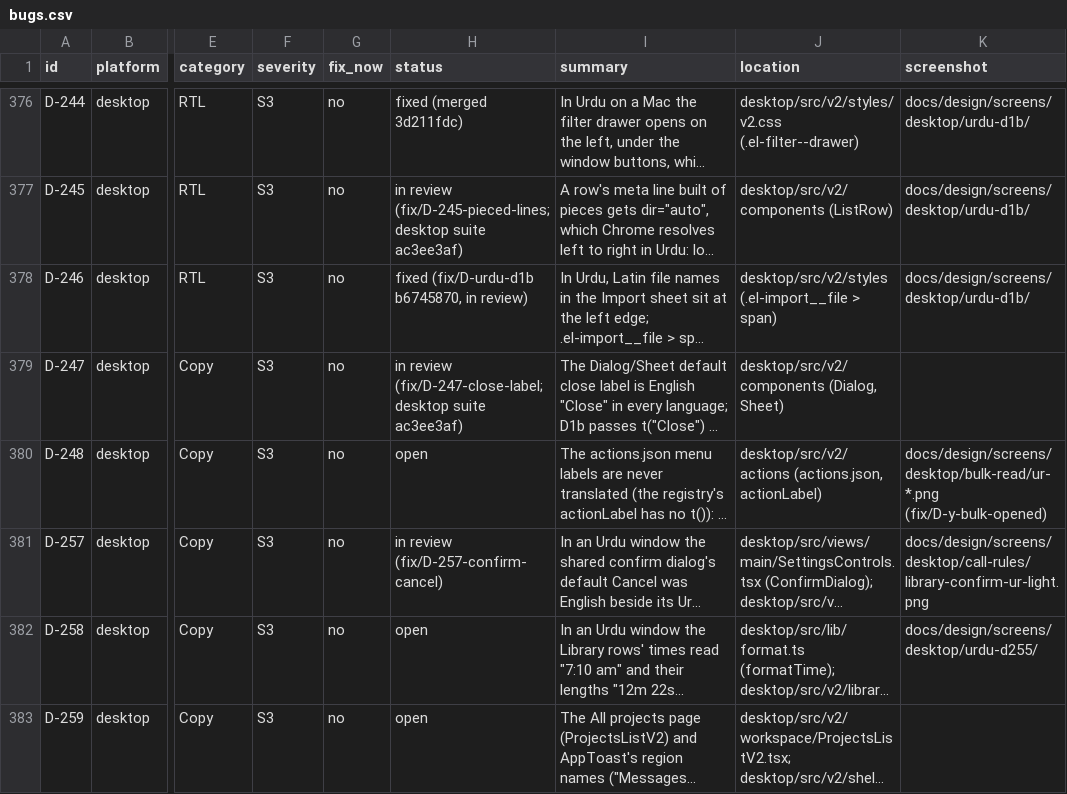
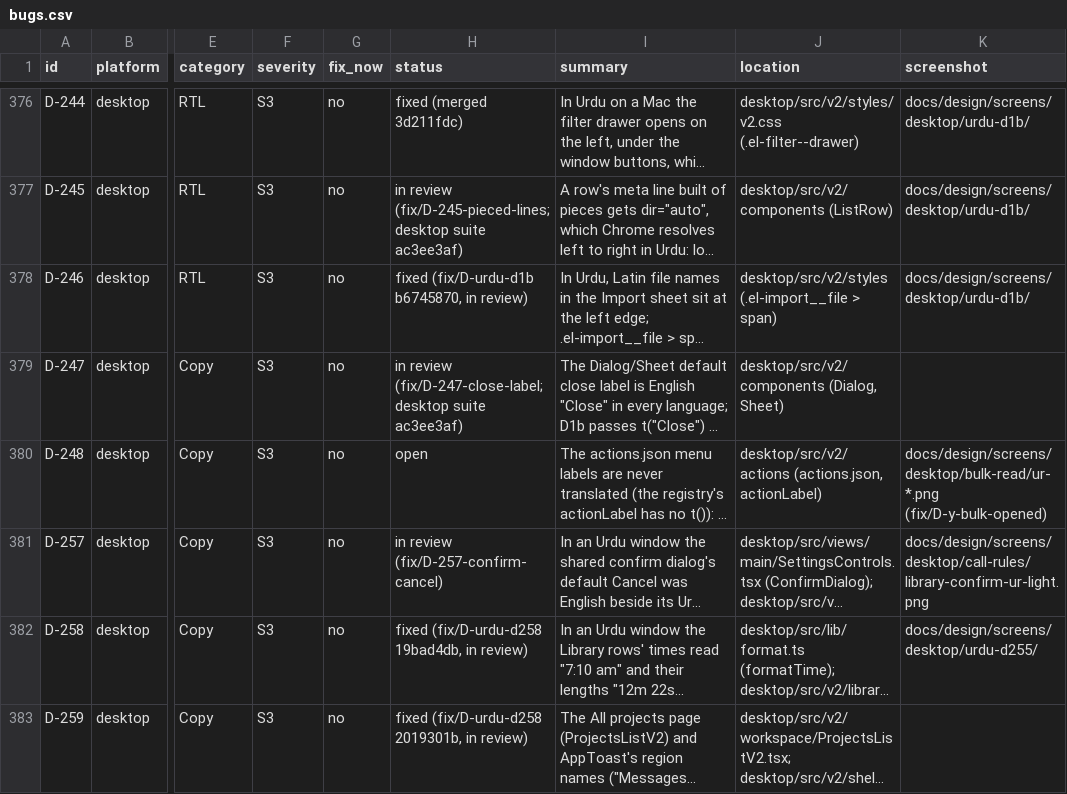
Before and after one commit to skillLeo/echo-ledger, a CSV file: docs/v2/audit/bugs.csv, drawn as a sheet; only a part is shown, gaps mark what is left out; long unchanged cells end in …; the diff names each change by its address in the sheet, - before the commit and + after, or states it on an @@ line.

Commit message:
bugs.csv: D-258 and D-259 fixed, in review

```diff
--- a/docs/v2/audit/bugs.csv
+++ b/docs/v2/audit/bugs.csv
-H382 (status): open
+H382 (status): fixed (fix/D-urdu-d258 19bad4db, in review)
-H383 (status): open
+H383 (status): fixed (fix/D-urdu-d258 2019301b, in review)
```
